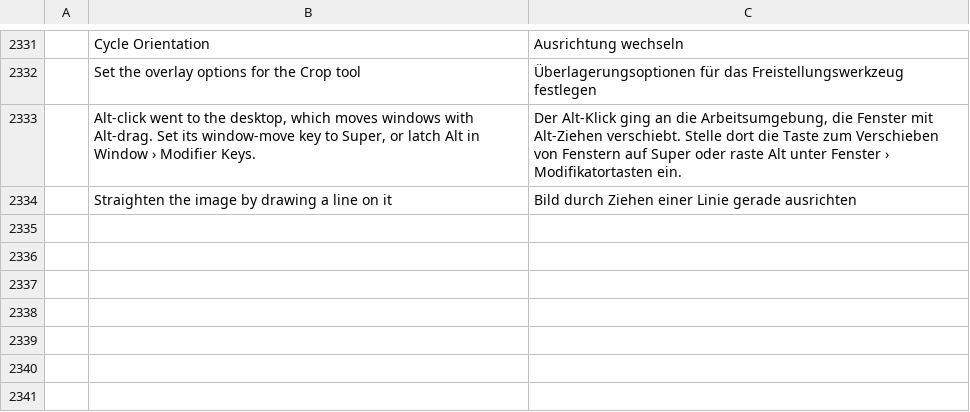
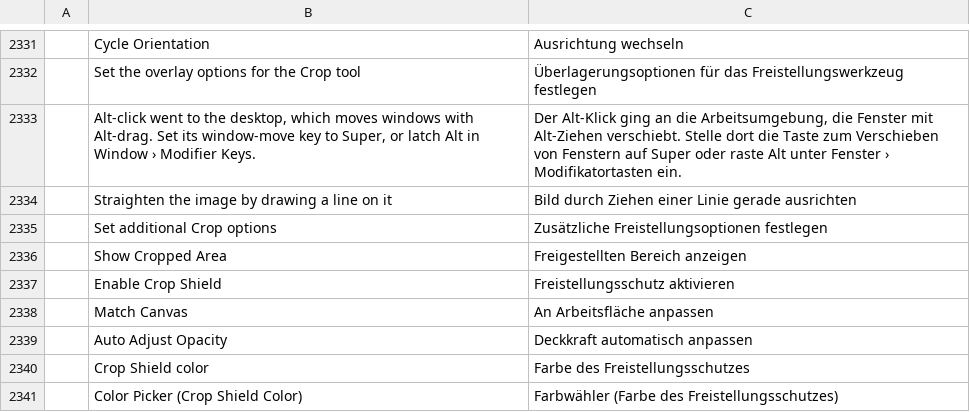
Before and after one commit to salim-studio/photosweet, a TSV file: crates/ui-egui/src/i18n/de.tsv, drawn as a sheet; only a part is shown, gaps mark what is left out; the diff names each change by its address in the sheet, - before the commit and + after, or states it on an @@ line.

```diff
--- a/crates/ui-egui/src/i18n/de.tsv
+++ b/crates/ui-egui/src/i18n/de.tsv
+row 2335:  | Set additional Crop options | Zusätzliche Freistellungsoptionen festlegen
+row 2336:  | Show Cropped Area | Freigestellten Bereich anzeigen
+row 2337:  | Enable Crop Shield | Freistellungsschutz aktivieren
+row 2338:  | Match Canvas | An Arbeitsfläche anpassen
+row 2339:  | Auto Adjust Opacity | Deckkraft automatisch anpassen
+row 2340:  | Crop Shield color | Farbe des Freistellungsschutzes
+row 2341:  | Color Picker (Crop Shield Color) | Farbwähler (Farbe des Freistellungsschutzes)
```
Also changed, not shown: crates/ui-egui/src/i18n/el.tsv, crates/ui-egui/src/i18n/fr.tsv, 25 other files.
